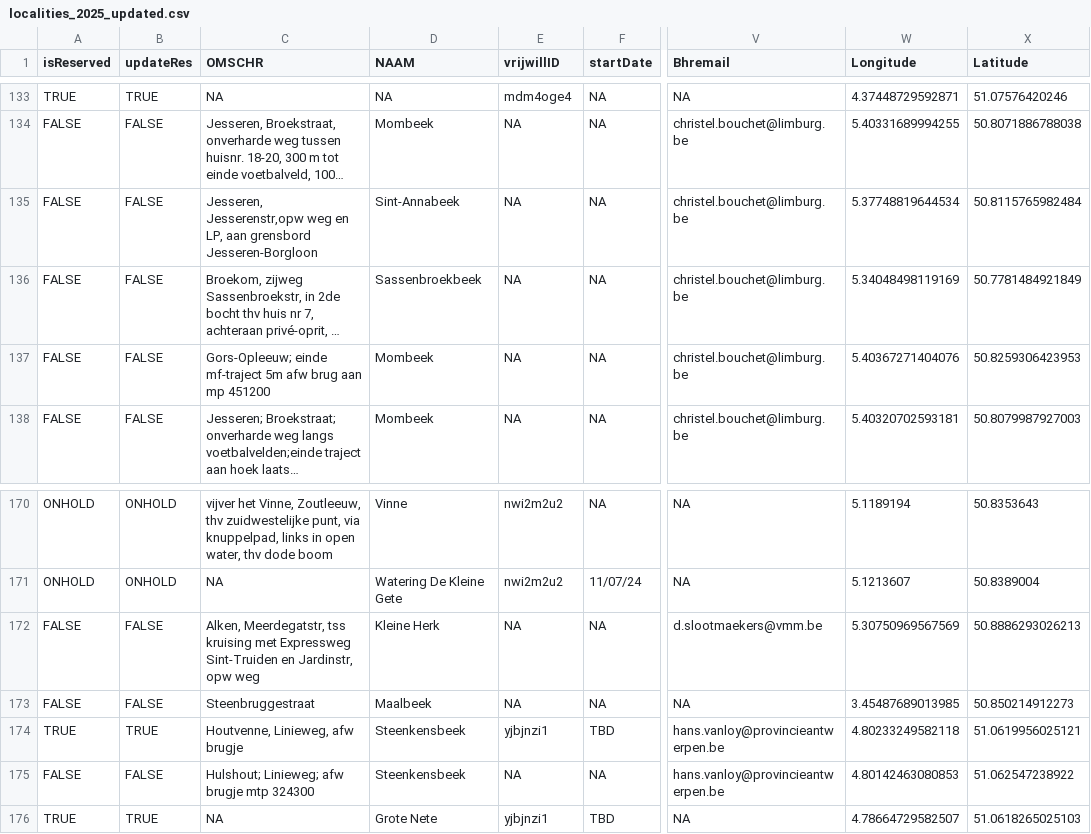
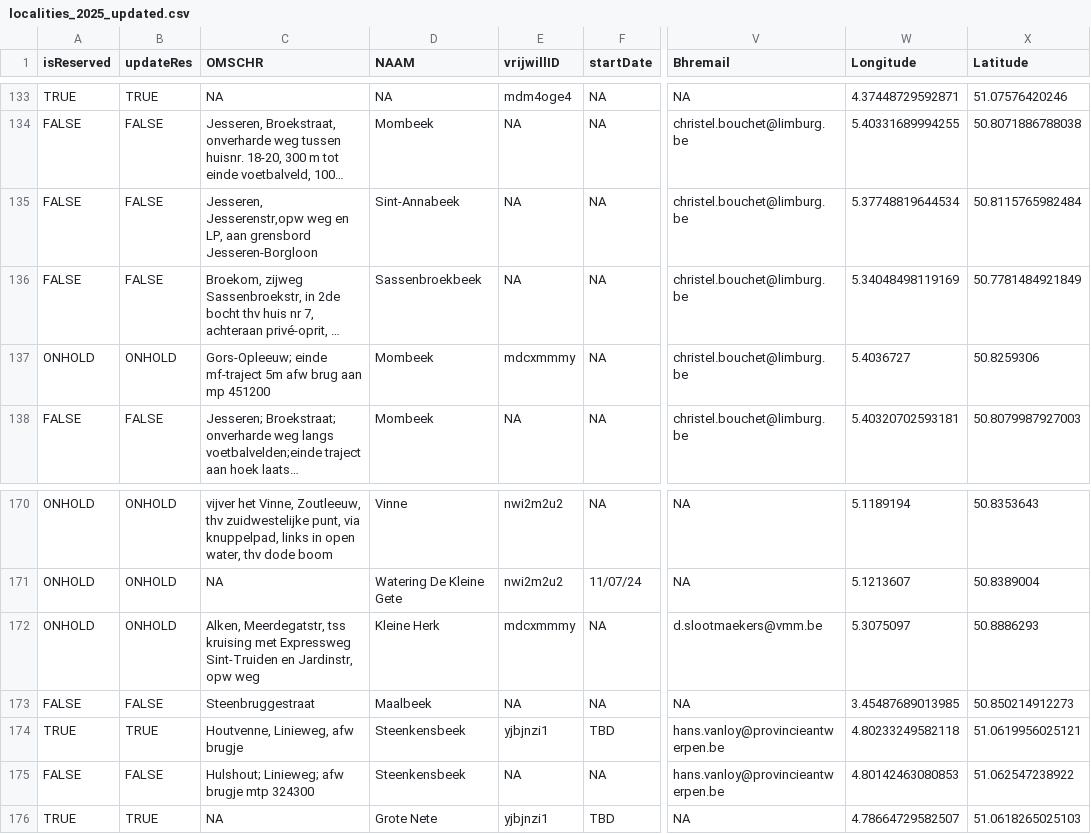
Before and after one commit to inbo/craywatch, a CSV file: R/data/output/localities_2025_updated.csv, drawn as a sheet; only a part is shown, gaps mark what is left out; long unchanged cells end in …; the diff names each change by its address in the sheet, - before the commit and + after, or states it on an @@ line.

```diff
--- a/R/data/output/localities_2025_updated.csv
+++ b/R/data/output/localities_2025_updated.csv
-A137 (isReserved): FALSE
+A137 (isReserved): ONHOLD
-B137 (updateRes): FALSE
+B137 (updateRes): ONHOLD
-E137 (vrijwillID): NA
+E137 (vrijwillID): mdcxmmmy
-W137 (Longitude): 5.40367271404076
+W137 (Longitude): 5.4036727
-X137 (Latitude): 50.8259306423953
+X137 (Latitude): 50.8259306
-A172 (isReserved): FALSE
+A172 (isReserved): ONHOLD
-B172 (updateRes): FALSE
+B172 (updateRes): ONHOLD
-E172 (vrijwillID): NA
+E172 (vrijwillID): mdcxmmmy
-W172 (Longitude): 5.30750969567569
+W172 (Longitude): 5.3075097
-X172 (Latitude): 50.8886293026213
+X172 (Latitude): 50.8886293
```
Also changed, not shown: assets/localities.csv.
